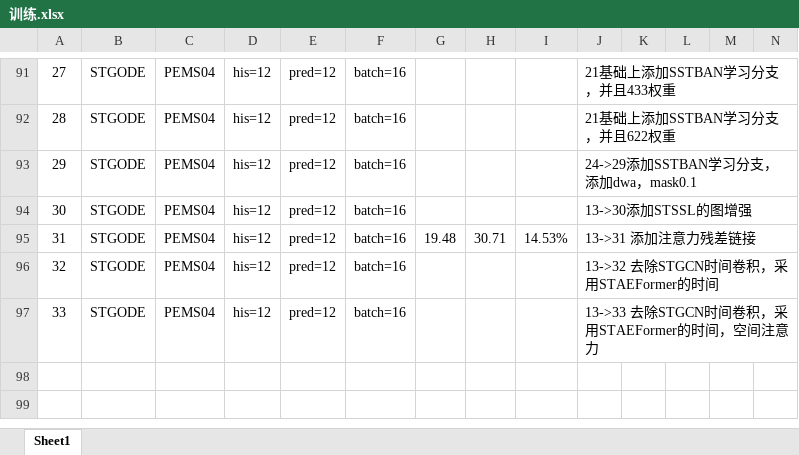
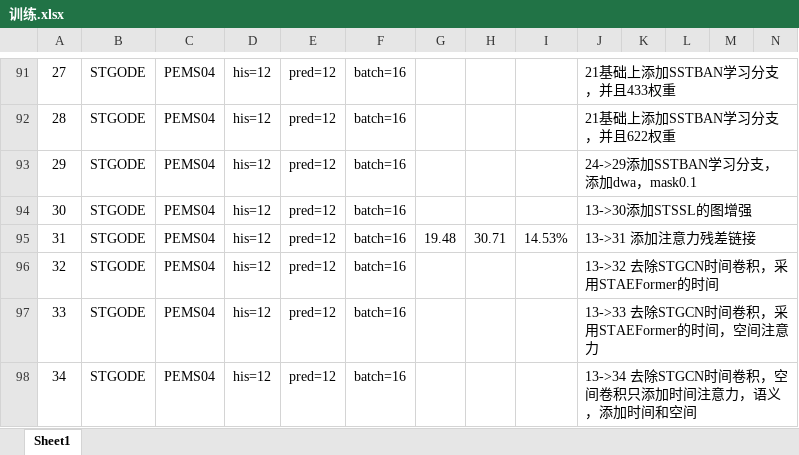
Before and after one commit to turmony/ModelInfo, an Excel workbook: 训练.xlsx, sheet Sheet1, drawn as a sheet; only a part is shown, gaps mark what is left out; values as stored, in another font and other column widths than the file's, no borders; rows hold the shown columns only; the diff names each change by its address in the sheet, - before the commit and + after, or states it on an @@ line.

Commit message:
add

```diff
--- a/训练.xlsx (sheet Sheet1)
+++ b/训练.xlsx (sheet Sheet1)
+row 98: 34 | STGODE | PEMS04 | his=12 | pred=12 | batch=16 |  |  |  | 13->34 去除STGCN时间卷积，空间卷积只添加时间注意力，语义，添加时间和空间
```
